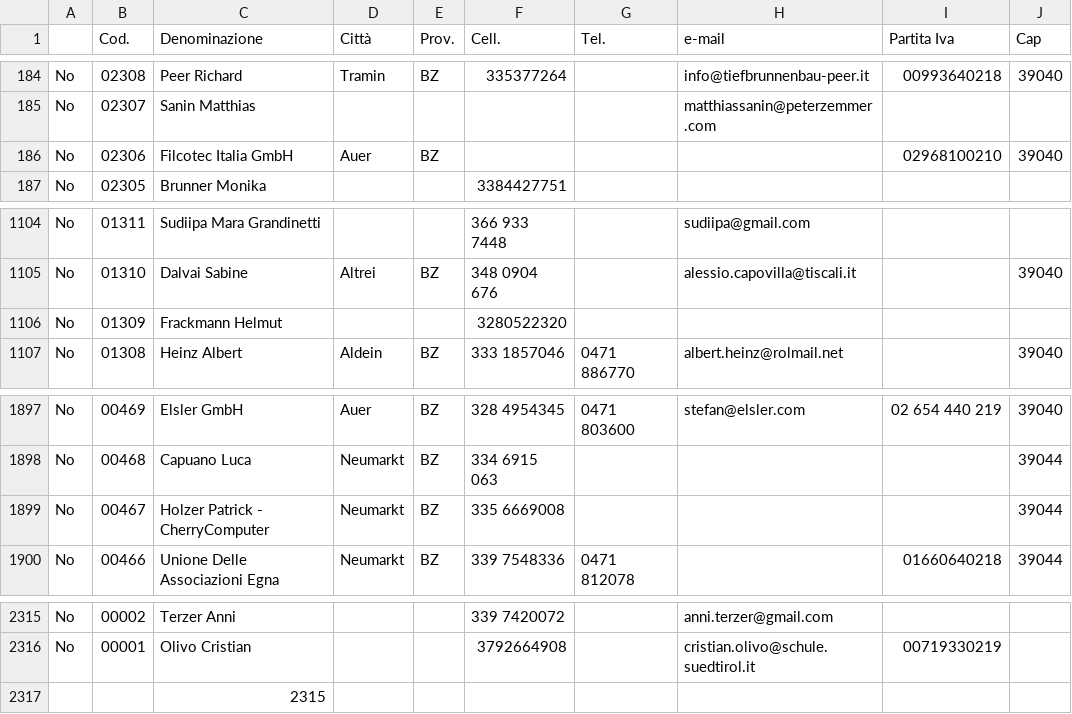
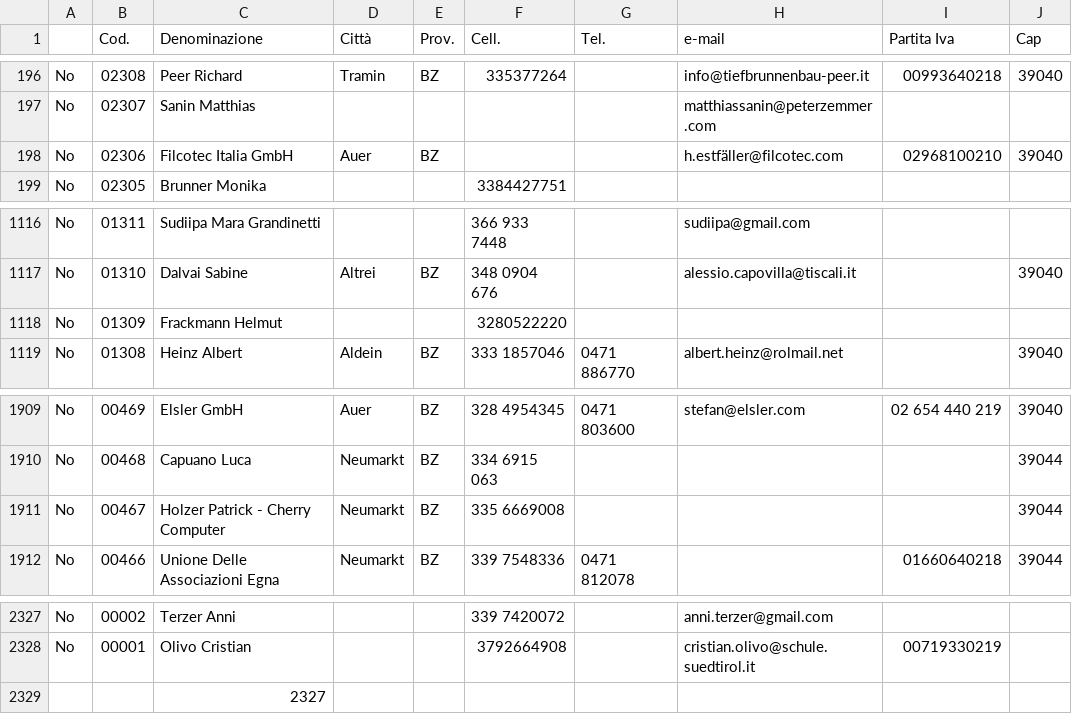
Before and after one commit to ThePi2K/CherryOK, a CSV file: 0/_media/clienti.csv, drawn as a sheet; only a part is shown, gaps mark what is left out; the diff covers the shown part only.

```diff
--- a/0/_media/clienti.csv
+++ b/0/_media/clienti.csv
@@ -185,3 +197,3 @@ No,02308,Peer Richard,Tramin,BZ,335377264,,info@tiefbrunnenbau-peer.it,009936402
 No,02307,Sanin Matthias,,,,,matthiassanin@peterzemmer.com,,
-No,02306,Filcotec Italia GmbH,Auer,BZ,,,,02968100210,39040
+No,02306,Filcotec Italia GmbH,Auer,BZ,,,h.estfäller@filcotec.com,02968100210,39040
 No,02305,Brunner Monika,,,3384427751,,,,
@@ -1106,3 +1118,3 @@ No,01311,Sudiipa Mara Grandinetti,,,366 933 7448,,sudiipa@gmail.com,,
 No,01310,Dalvai Sabine,Altrei,BZ,348 0904 676,,alessio.capovilla@tiscali.it,,39040
-No,01309,Frackmann Helmut,,,3280522320,,,,
+No,01309,Frackmann Helmut,,,3280522220,,,,
 No,01308,Heinz Albert,Aldein,BZ,333 1857046,0471 886770,albert.heinz@rolmail.net,,39040
@@ -1899,3 +1911,3 @@ No,00469,Elsler GmbH,Auer,BZ,328 4954345,0471 803600,stefan@elsler.com,02 654 44
 No,00468,Capuano Luca,Neumarkt,BZ,334 6915 063,,,,39044
-No,00467,Holzer Patrick - CherryComputer,Neumarkt,BZ,335 6669008,,,,39044
+No,00467,Holzer Patrick - Cherry Computer,Neumarkt,BZ,335 6669008,,,,39044
 No,00466,Unione Delle Associazioni Egna,Neumarkt,BZ,339 7548336,0471 812078,,01660640218,39044
@@ -2317,2 +2329,2 @@ No,00002,Terzer Anni,,,339 7420072,,anni.terzer@gmail.com,,
 No,00001,Olivo Cristian,,,3792664908,,cristian.olivo@schule.suedtirol.it,00719330219,
-,,2315,,,,,,,
+,,2327,,,,,,,
```
Also changed, not shown: 12 added rows and 5 edited cells elsewhere in this file.
